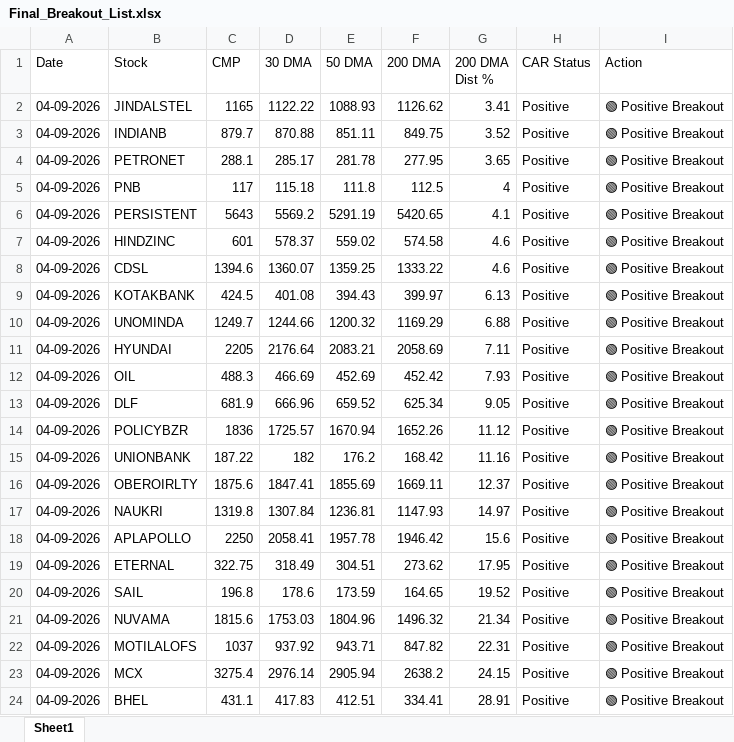
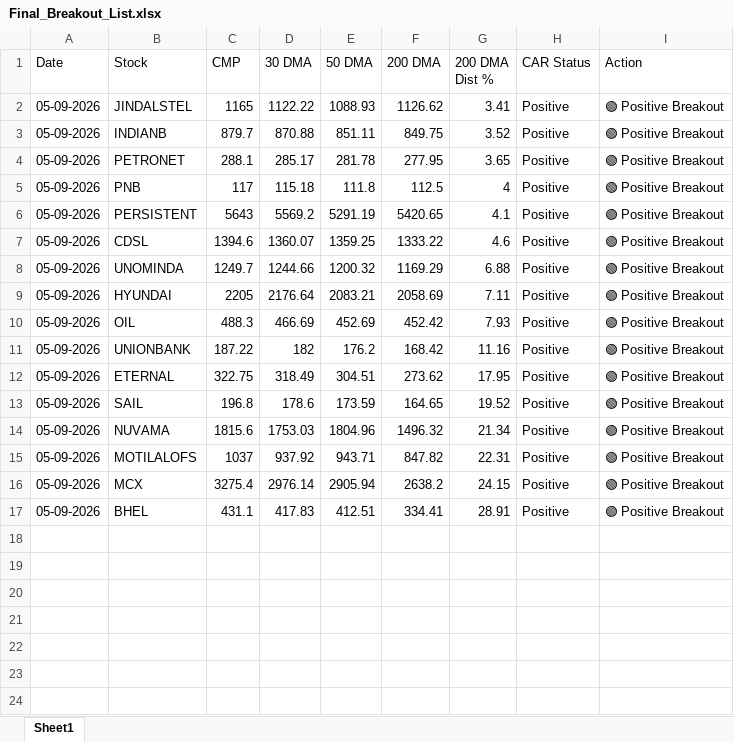
Before and after one commit to chiragkuk24/Final-Stocks, an Excel workbook: Final_Breakout_List.xlsx, sheet Sheet1, drawn as a sheet; values as stored, in another font and other column widths than the file's, no borders; removed rows and columns are numbered as before the commit, all else as after; the diff names each change by its address in the sheet, - before the commit and + after, or states it on an @@ line.

```diff
--- a/Final_Breakout_List.xlsx (sheet Sheet1)
+++ b/Final_Breakout_List.xlsx (sheet Sheet1)
-A2:A6 (Date): 04-09-2026
+A2:A6 (Date): 05-09-2026
-row 7: 04-09-2026 | HINDZINC | 601 | 578.37 | 559.02 | 574.58 | 4.6 | Positive | 🟢 Positive Breakout
-A7 (Date): 04-09-2026
+A7 (Date): 05-09-2026
-row 9: 04-09-2026 | KOTAKBANK | 424.5 | 401.08 | 394.43 | 399.97 | 6.13 | Positive | 🟢 Positive Breakout
-A8:A10 (Date): 04-09-2026
+A8:A10 (Date): 05-09-2026
-row 13: 04-09-2026 | DLF | 681.9 | 666.96 | 659.52 | 625.34 | 9.05 | Positive | 🟢 Positive Breakout
-row 14: 04-09-2026 | POLICYBZR | 1836 | 1725.57 | 1670.94 | 1652.26 | 11.12 | Positive | 🟢 Positive Breakout
-A11 (Date): 04-09-2026
+A11 (Date): 05-09-2026
-row 16: 04-09-2026 | OBEROIRLTY | 1875.6 | 1847.41 | 1855.69 | 1669.11 | 12.37 | Positive | 🟢 Positive Breakout
-row 17: 04-09-2026 | NAUKRI | 1319.8 | 1307.84 | 1236.81 | 1147.93 | 14.97 | Positive | 🟢 Positive Breakout
-row 18: 04-09-2026 | APLAPOLLO | 2250 | 2058.41 | 1957.78 | 1946.42 | 15.6 | Positive | 🟢 Positive Breakout
-A12:A17 (Date): 04-09-2026
+A12:A17 (Date): 05-09-2026
```
Also changed, not shown: Breakout_ML_Quant_Predictions.xlsx, 2 other files.
